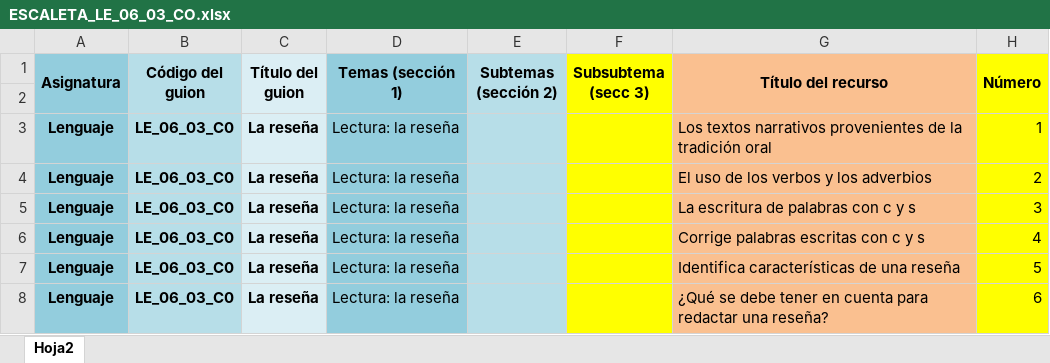
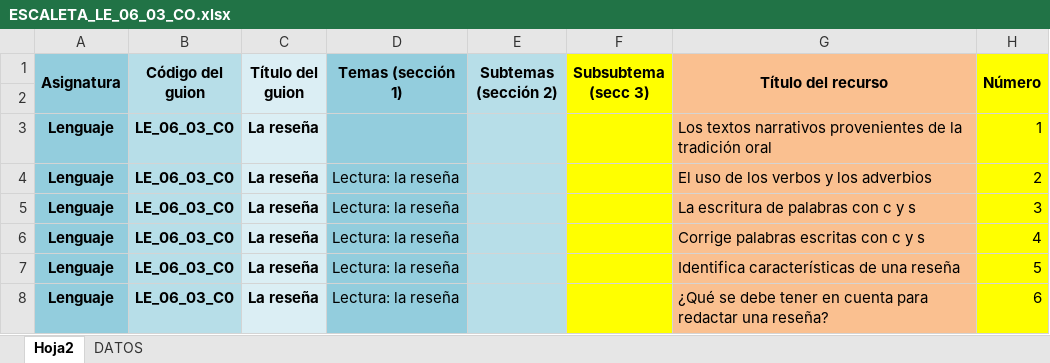
Before and after one commit to AulaPlanetaColombia/Lenguaje, an Excel workbook: fuentes/contenidos/grado06/guion03/ESCALETA_LE_06_03_CO.xlsx, sheet Hoja2, drawn as a sheet; only a part is shown; values as stored, in another font and other column widths than the file's, no borders; the diff names each change by its address in the sheet, - before the commit and + after, or states it on an @@ line.

```diff
--- a/fuentes/contenidos/grado06/guion03/ESCALETA_LE_06_03_CO.xlsx (sheet Hoja2)
+++ b/fuentes/contenidos/grado06/guion03/ESCALETA_LE_06_03_CO.xlsx (sheet Hoja2)
@@ sheet tab unhidden: DATOS @@
-D3 (Temas (sección 1)): Lectura: la reseña
+D3 (Temas (sección 1)): (empty)
```
Also changed, not shown: 1 other file.
